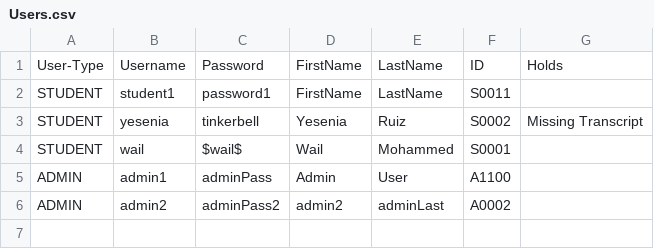
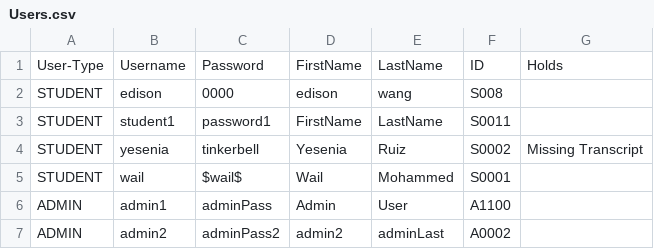
Before and after one commit to Wail-Mohammed/RISE-EDU, a CSV file: data/Users.csv, drawn as a sheet; the diff names each change by its address in the sheet, - before the commit and + after, or states it on an @@ line.

```diff
--- a/data/Users.csv
+++ b/data/Users.csv
+row 2: STUDENT | edison | 0000 | edison | wang | S008
```
Also changed, not shown: data/Courses.csv, 2 other files.
